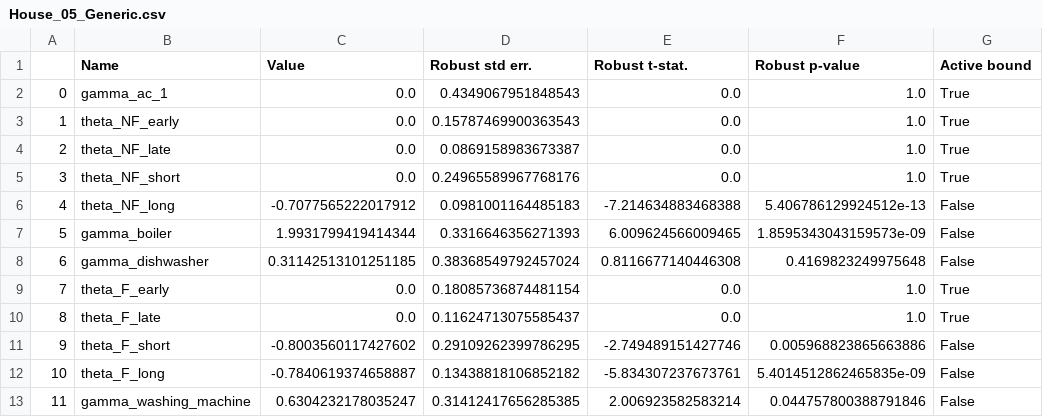
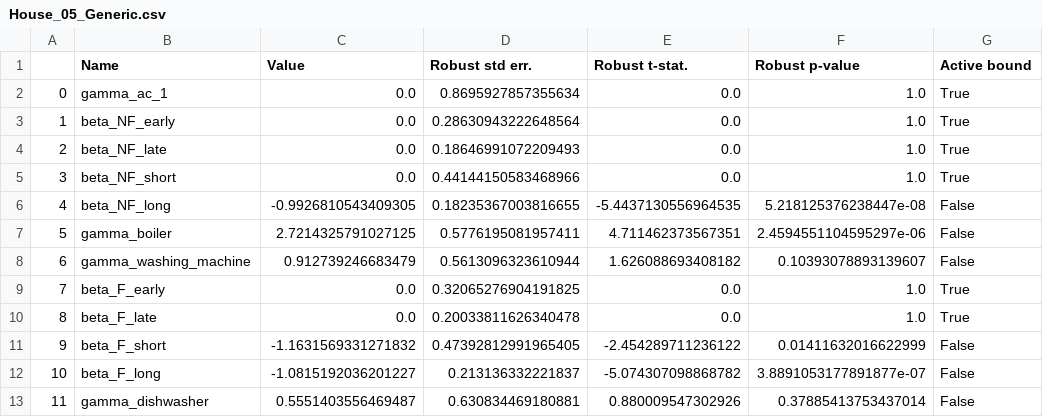
Before and after one commit to DarioVezzali/Demand-Responsive-Energy-Communities, a CSV file: House_05/House_05_Generic.csv, drawn as a sheet.

```diff
--- a/House_05/House_05_Generic.csv
+++ b/House_05/House_05_Generic.csv
@@ -1,13 +1,13 @@
 ,Name,Value,Robust std err.,Robust t-stat.,Robust p-value,Active bound
-0,gamma_ac_1,0.0,0.4349067951848543,0.0,1.0,True
-1,theta_NF_early,0.0,0.15787469900363543,0.0,1.0,True
-2,theta_NF_late,0.0,0.0869158983673387,0.0,1.0,True
-3,theta_NF_short,0.0,0.24965589967768176,0.0,1.0,True
-4,theta_NF_long,-0.7077565222017912,0.0981001164485183,-7.214634883468388,5.406786129924512e-13,False
-5,gamma_boiler,1.9931799419414344,0.3316646356271393,6.009624566009465,1.8595343043159573e-09,False
-6,gamma_dishwasher,0.31142513101251185,0.38368549792457024,0.8116677140446308,0.4169823249975648,False
-7,theta_F_early,0.0,0.18085736874481154,0.0,1.0,True
-8,theta_F_late,0.0,0.11624713075585437,0.0,1.0,True
-9,theta_F_short,-0.8003560117427602,0.29109262399786295,-2.749489151427746,0.005968823865663886,False
-10,theta_F_long,-0.7840619374658887,0.13438818106852182,-5.834307237673761,5.4014512862465835e-09,False
-11,gamma_washing_machine,0.6304232178035247,0.31412417656285385,2.006923582583214,0.044757800388791846,False
+0,gamma_ac_1,0.0,0.8695927857355634,0.0,1.0,True
+1,beta_NF_early,0.0,0.28630943222648564,0.0,1.0,True
+2,beta_NF_late,0.0,0.18646991072209493,0.0,1.0,True
+3,beta_NF_short,0.0,0.44144150583468966,0.0,1.0,True
+4,beta_NF_long,-0.9926810543409305,0.18235367003816655,-5.4437130556964535,5.218125376238447e-08,False
+5,gamma_boiler,2.7214325791027125,0.5776195081957411,4.711462373567351,2.4594551104595297e-06,False
+6,gamma_washing_machine,0.912739246683479,0.5613096323610944,1.626088693408182,0.10393078893139607,False
+7,beta_F_early,0.0,0.32065276904191825,0.0,1.0,True
+8,beta_F_late,0.0,0.20033811626340478,0.0,1.0,True
+9,beta_F_short,-1.1631569331271832,0.47392812991965405,-2.454289711236122,0.01411632016622999,False
+10,beta_F_long,-1.0815192036201227,0.213136332221837,-5.074307098868782,3.8891053177891877e-07,False
+11,gamma_dishwasher,0.5551403556469487,0.630834469180881,0.880009547302926,0.37885413753437014,False
```
Also changed, not shown: House_05/House_05_Appliance-specific.csv, 4 other files.
